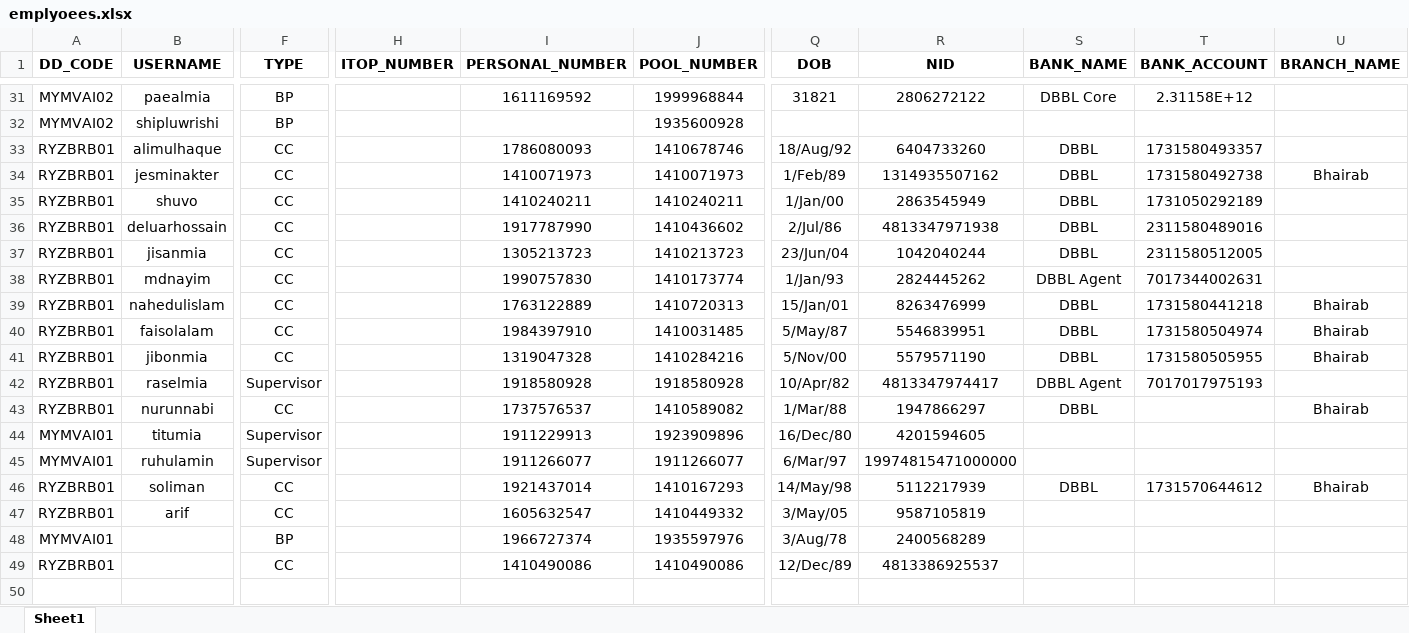
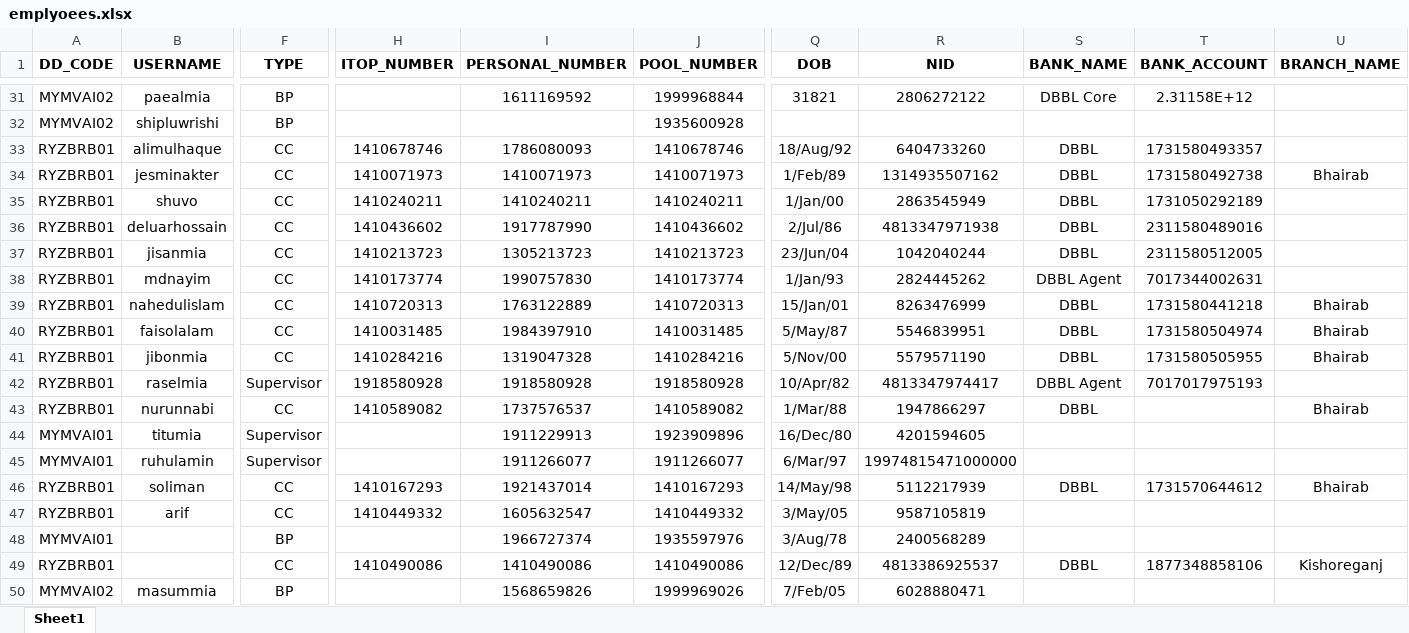
Before and after one commit to esi-enstudio/Orange-Flow-Next-Js, an Excel workbook: backend/data/emplyoees.xlsx, sheet Sheet1, drawn as a sheet; only a part is shown, gaps mark what is left out; values as stored, in another font and other column widths than the file's, no borders; conditional formats not drawn; rows hold the shown columns only; the diff names each change by its address in the sheet, - before the commit and + after, or states it on an @@ line.

Commit message:
feat: enhance employee management with new employee types and UI updates fix: improve data handling in GA live report and resync script

```diff
--- a/backend/data/emplyoees.xlsx (sheet Sheet1)
+++ b/backend/data/emplyoees.xlsx (sheet Sheet1)
-H33 (ITOP_NUMBER): (empty)
+H33 (ITOP_NUMBER): 1410678746
-H34 (ITOP_NUMBER): (empty)
+H34 (ITOP_NUMBER): 1410071973
-H35 (ITOP_NUMBER): (empty)
+H35 (ITOP_NUMBER): 1410240211
-H36 (ITOP_NUMBER): (empty)
+H36 (ITOP_NUMBER): 1410436602
-H37 (ITOP_NUMBER): (empty)
+H37 (ITOP_NUMBER): 1410213723
-H38 (ITOP_NUMBER): (empty)
+H38 (ITOP_NUMBER): 1410173774
-H39 (ITOP_NUMBER): (empty)
+H39 (ITOP_NUMBER): 1410720313
-H40 (ITOP_NUMBER): (empty)
+H40 (ITOP_NUMBER): 1410031485
-H41 (ITOP_NUMBER): (empty)
+H41 (ITOP_NUMBER): 1410284216
-H42 (ITOP_NUMBER): (empty)
+H42 (ITOP_NUMBER): 1918580928
-H43 (ITOP_NUMBER): (empty)
+H43 (ITOP_NUMBER): 1410589082
-H46 (ITOP_NUMBER): (empty)
+H46 (ITOP_NUMBER): 1410167293
-H47 (ITOP_NUMBER): (empty)
+H47 (ITOP_NUMBER): 1410449332
-H49 (ITOP_NUMBER): (empty)
+H49 (ITOP_NUMBER): 1410490086
-S49 (BANK_NAME): (empty)
+S49 (BANK_NAME): DBBL
-T49 (BANK_ACCOUNT): (empty)
+T49 (BANK_ACCOUNT): 1877348858106
-U49 (BRANCH_NAME): (empty)
+U49 (BRANCH_NAME): Kishoreganj
+row 50: MYMVAI02 | masummia | BP |  | 1568659826 | 1999969026 | 7/Feb/05 | 6028880471
```
Also changed, not shown: 9 other files.
